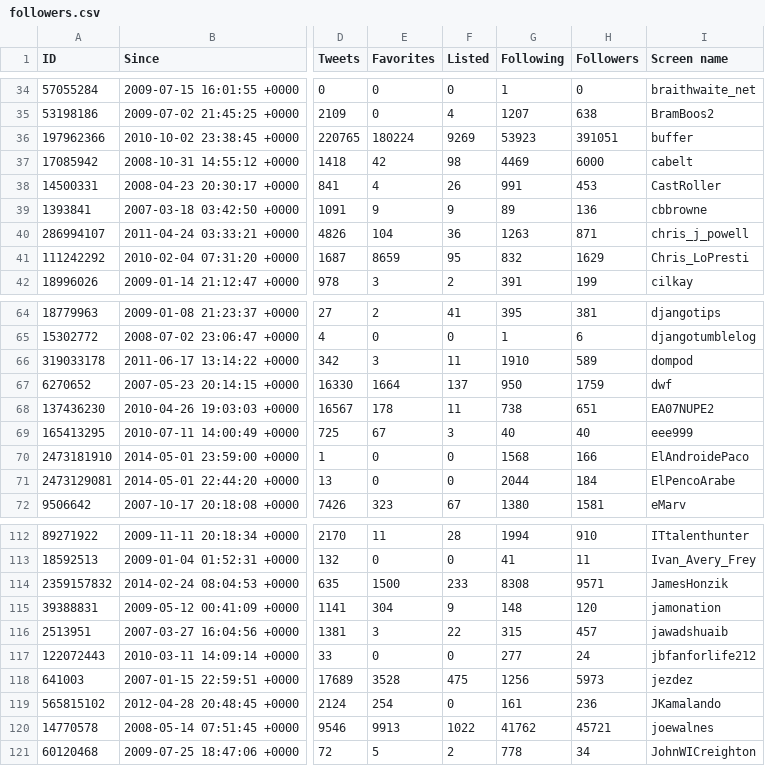
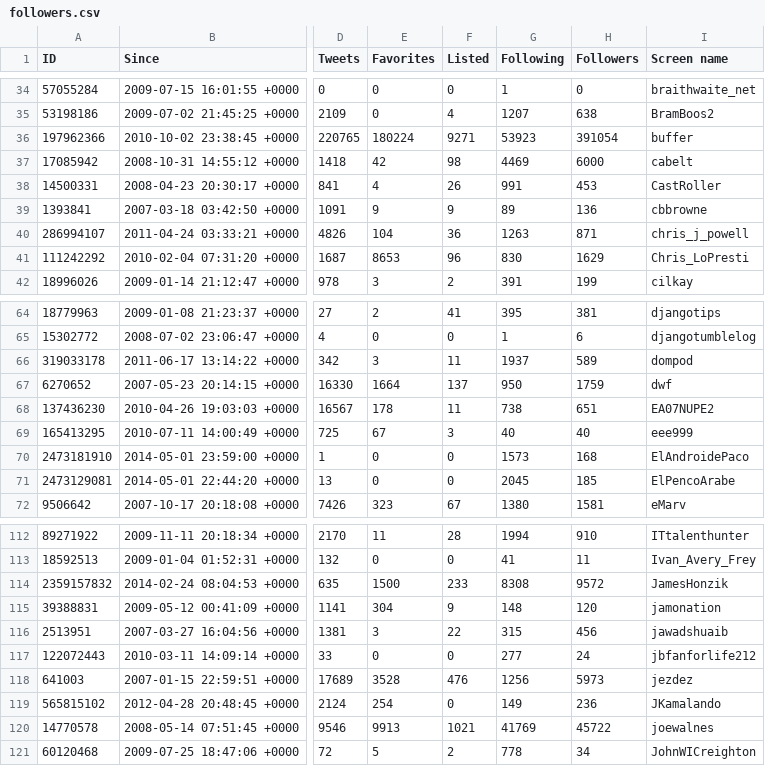
Before and after one commit to myles/backups-twitter, a CSV file: followers.csv, drawn as a sheet; only a part is shown, gaps mark what is left out; the diff covers the shown part only; the diff names each change by its address in the sheet, - before the commit and + after, or states it on an @@ line.

```diff
--- a/followers.csv
+++ b/followers.csv
-F36 (Listed): 9269
+F36 (Listed): 9271
-H36 (Followers): 391051
+H36 (Followers): 391054
-E41 (Favorites): 8659
+E41 (Favorites): 8653
-F41 (Listed): 95
+F41 (Listed): 96
-G41 (Following): 832
+G41 (Following): 830
-G66 (Following): 1910
+G66 (Following): 1937
-G70 (Following): 1568
+G70 (Following): 1573
-H70 (Followers): 166
+H70 (Followers): 168
-G71 (Following): 2044
+G71 (Following): 2045
-H71 (Followers): 184
+H71 (Followers): 185
-H114 (Followers): 9571
+H114 (Followers): 9572
-H116 (Followers): 457
+H116 (Followers): 456
-F118 (Listed): 475
+F118 (Listed): 476
-G119 (Following): 161
+G119 (Following): 149
-F120 (Listed): 1022
+F120 (Listed): 1021
-G120 (Following): 41762
+G120 (Following): 41769
-H120 (Followers): 45721
+H120 (Followers): 45722
```
Also changed, not shown: 34 edited cells elsewhere in this file, followings.csv, retweets.csv, 4 other files.
